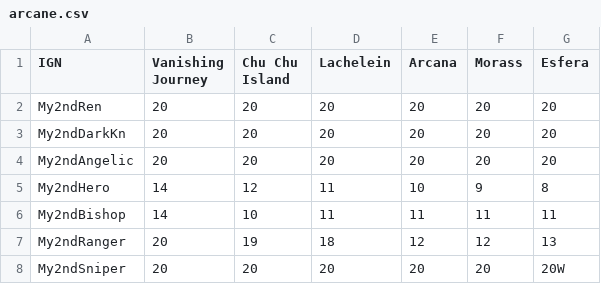
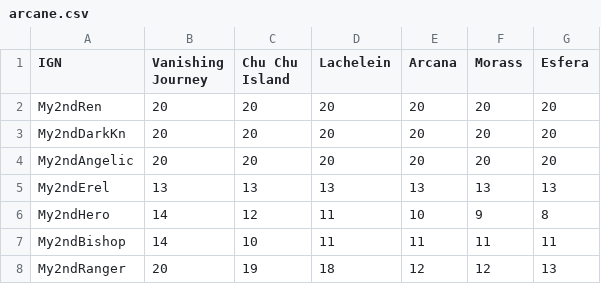
Before and after one commit to My2ndAngelic/Maple-Progression-Tracker, a CSV file: data/arcane.csv, drawn as a sheet; only a part is shown; the shorter side is filled out with more unchanged rows; the diff names each change by its address in the sheet, - before the commit and + after, or states it on an @@ line.

```diff
--- a/data/arcane.csv
+++ b/data/arcane.csv
+row 5: My2ndErel | 13 | 13 | 13 | 13 | 13 | 13
```
Also changed, not shown: data/account.csv, data/cash.csv, 3 other files.
